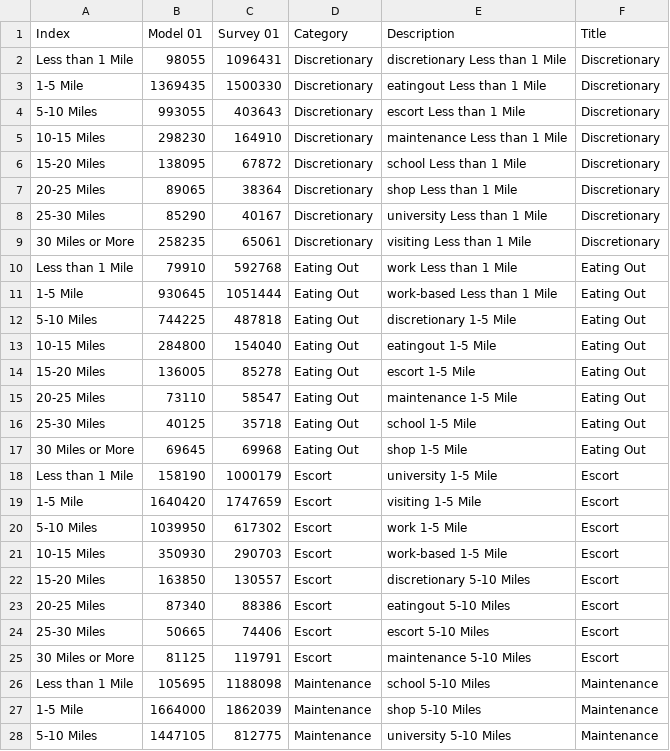
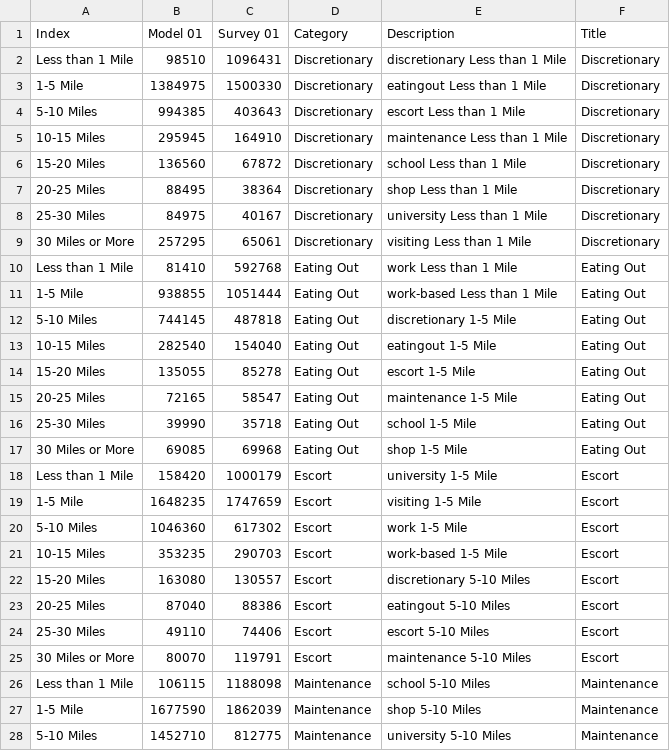
Before and after one commit to CMAP-REPOS/cmap_abm_report, a CSV file: data/csv12b_purpose_distance.csv, drawn as a sheet; only a part is shown; the diff covers the shown part only.

```diff
--- a/data/csv12b_purpose_distance.csv
+++ b/data/csv12b_purpose_distance.csv
@@ -1,28 +1,28 @@
 Index,Model 01,Survey 01,Category,Description,Title
-Less than 1 Mile,98055,1096431,Discretionary,discretionary Less than 1 Mile,Discretionary
-1-5 Mile,1369435,1500330,Discretionary,eatingout Less than 1 Mile,Discretionary
-5-10 Miles,993055,403643,Discretionary,escort Less than 1 Mile,Discretionary
-10-15 Miles,298230,164910,Discretionary,maintenance Less than 1 Mile,Discretionary
-15-20 Miles,138095,67872,Discretionary,school Less than 1 Mile,Discretionary
-20-25 Miles,89065,38364,Discretionary,shop Less than 1 Mile,Discretionary
-25-30 Miles,85290,40167,Discretionary,university Less than 1 Mile,Discretionary
-30 Miles or More,258235,65061,Discretionary,visiting Less than 1 Mile,Discretionary
-Less than 1 Mile,79910,592768,Eating Out,work Less than 1 Mile,Eating Out
-1-5 Mile,930645,1051444,Eating Out,work-based Less than 1 Mile,Eating Out
-5-10 Miles,744225,487818,Eating Out,discretionary 1-5 Mile,Eating Out
-10-15 Miles,284800,154040,Eating Out,eatingout 1-5 Mile,Eating Out
-15-20 Miles,136005,85278,Eating Out,escort 1-5 Mile,Eating Out
-20-25 Miles,73110,58547,Eating Out,maintenance 1-5 Mile,Eating Out
-25-30 Miles,40125,35718,Eating Out,school 1-5 Mile,Eating Out
-30 Miles or More,69645,69968,Eating Out,shop 1-5 Mile,Eating Out
-Less than 1 Mile,158190,1000179,Escort,university 1-5 Mile,Escort
-1-5 Mile,1640420,1747659,Escort,visiting 1-5 Mile,Escort
-5-10 Miles,1039950,617302,Escort,work 1-5 Mile,Escort
-10-15 Miles,350930,290703,Escort,work-based 1-5 Mile,Escort
-15-20 Miles,163850,130557,Escort,discretionary 5-10 Miles,Escort
-20-25 Miles,87340,88386,Escort,eatingout 5-10 Miles,Escort
-25-30 Miles,50665,74406,Escort,escort 5-10 Miles,Escort
-30 Miles or More,81125,119791,Escort,maintenance 5-10 Miles,Escort
-Less than 1 Mile,105695,1188098,Maintenance,school 5-10 Miles,Maintenance
-1-5 Mile,1664000,1862039,Maintenance,shop 5-10 Miles,Maintenance
-5-10 Miles,1447105,812775,Maintenance,university 5-10 Miles,Maintenance
+Less than 1 Mile,98510,1096431,Discretionary,discretionary Less than 1 Mile,Discretionary
+1-5 Mile,1384975,1500330,Discretionary,eatingout Less than 1 Mile,Discretionary
+5-10 Miles,994385,403643,Discretionary,escort Less than 1 Mile,Discretionary
+10-15 Miles,295945,164910,Discretionary,maintenance Less than 1 Mile,Discretionary
+15-20 Miles,136560,67872,Discretionary,school Less than 1 Mile,Discretionary
+20-25 Miles,88495,38364,Discretionary,shop Less than 1 Mile,Discretionary
+25-30 Miles,84975,40167,Discretionary,university Less than 1 Mile,Discretionary
+30 Miles or More,257295,65061,Discretionary,visiting Less than 1 Mile,Discretionary
+Less than 1 Mile,81410,592768,Eating Out,work Less than 1 Mile,Eating Out
+1-5 Mile,938855,1051444,Eating Out,work-based Less than 1 Mile,Eating Out
+5-10 Miles,744145,487818,Eating Out,discretionary 1-5 Mile,Eating Out
+10-15 Miles,282540,154040,Eating Out,eatingout 1-5 Mile,Eating Out
+15-20 Miles,135055,85278,Eating Out,escort 1-5 Mile,Eating Out
+20-25 Miles,72165,58547,Eating Out,maintenance 1-5 Mile,Eating Out
+25-30 Miles,39990,35718,Eating Out,school 1-5 Mile,Eating Out
+30 Miles or More,69085,69968,Eating Out,shop 1-5 Mile,Eating Out
+Less than 1 Mile,158420,1000179,Escort,university 1-5 Mile,Escort
+1-5 Mile,1648235,1747659,Escort,visiting 1-5 Mile,Escort
+5-10 Miles,1046360,617302,Escort,work 1-5 Mile,Escort
+10-15 Miles,353235,290703,Escort,work-based 1-5 Mile,Escort
+15-20 Miles,163080,130557,Escort,discretionary 5-10 Miles,Escort
+20-25 Miles,87040,88386,Escort,eatingout 5-10 Miles,Escort
+25-30 Miles,49110,74406,Escort,escort 5-10 Miles,Escort
+30 Miles or More,80070,119791,Escort,maintenance 5-10 Miles,Escort
+Less than 1 Mile,106115,1188098,Maintenance,school 5-10 Miles,Maintenance
+1-5 Mile,1677590,1862039,Maintenance,shop 5-10 Miles,Maintenance
+5-10 Miles,1452710,812775,Maintenance,university 5-10 Miles,Maintenance
```
Also changed, not shown: 53 edited cells elsewhere in this file, data/csv10_mode_income.csv, data/csv11_purpose_type.csv, 3 other files.
